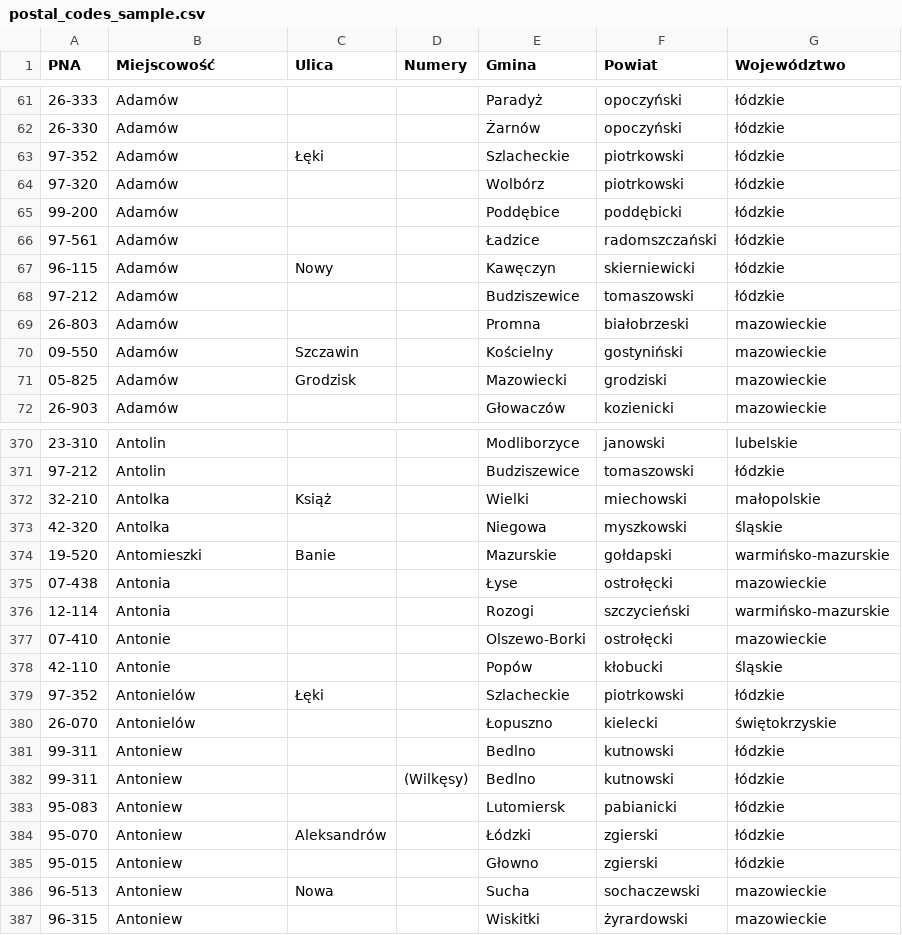
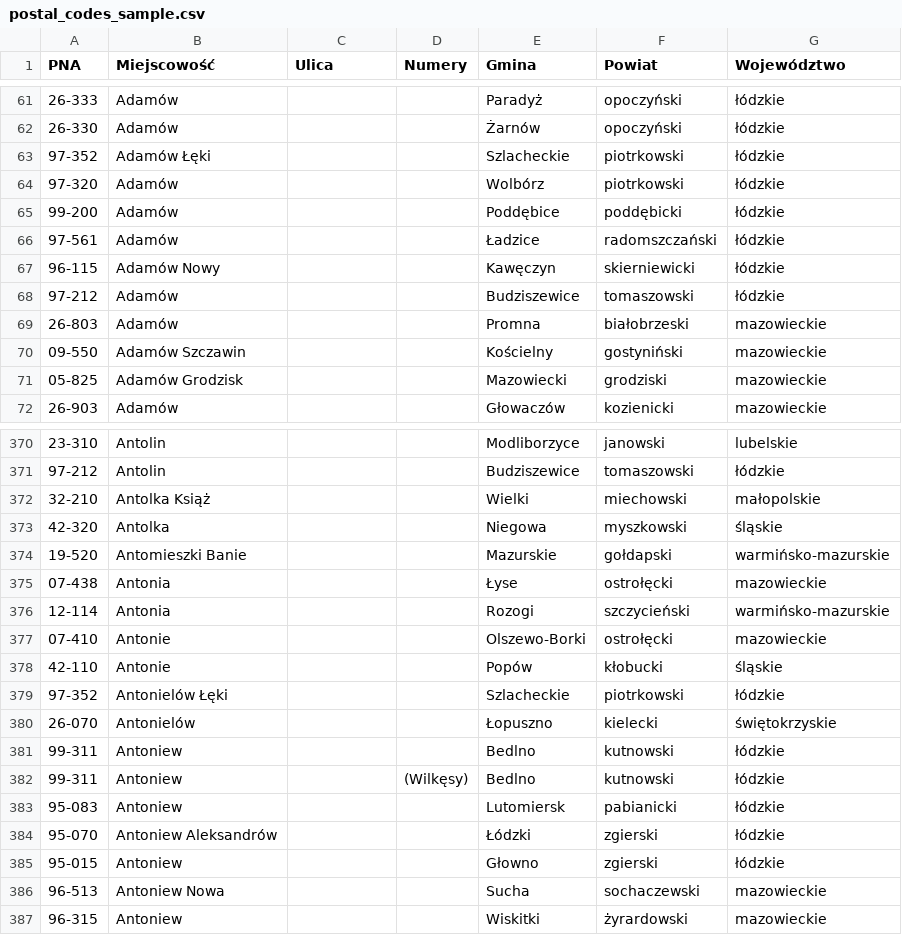
Before and after one commit to nizwant/postal_codes, a CSV file: postal_codes_sample.csv, drawn as a sheet; only a part is shown, gaps mark what is left out; the diff covers the shown part only.

```diff
--- a/postal_codes_sample.csv
+++ b/postal_codes_sample.csv
@@ -62,3 +62,3 @@ PNA,Miejscowość,Ulica,Numery,Gmina,Powiat,Województwo
 26-330,Adamów,,,Żarnów,opoczyński,łódzkie
-97-352,Adamów,Łęki,,Szlacheckie,piotrkowski,łódzkie
+97-352,Adamów Łęki,,,Szlacheckie,piotrkowski,łódzkie
 97-320,Adamów,,,Wolbórz,piotrkowski,łódzkie
@@ -66,7 +66,7 @@ PNA,Miejscowość,Ulica,Numery,Gmina,Powiat,Województwo
 97-561,Adamów,,,Ładzice,radomszczański,łódzkie
-96-115,Adamów,Nowy,,Kawęczyn,skierniewicki,łódzkie
+96-115,Adamów Nowy,,,Kawęczyn,skierniewicki,łódzkie
 97-212,Adamów,,,Budziszewice,tomaszowski,łódzkie
 26-803,Adamów,,,Promna,białobrzeski,mazowieckie
-09-550,Adamów,Szczawin,,Kościelny,gostyniński,mazowieckie
-05-825,Adamów,Grodzisk,,Mazowiecki,grodziski,mazowieckie
+09-550,Adamów Szczawin,,,Kościelny,gostyniński,mazowieckie
+05-825,Adamów Grodzisk,,,Mazowiecki,grodziski,mazowieckie
 26-903,Adamów,,,Głowaczów,kozienicki,mazowieckie
@@ -371,5 +371,5 @@ PNA,Miejscowość,Ulica,Numery,Gmina,Powiat,Województwo
 97-212,Antolin,,,Budziszewice,tomaszowski,łódzkie
-32-210,Antolka,Książ,,Wielki,miechowski,małopolskie
+32-210,Antolka Książ,,,Wielki,miechowski,małopolskie
 42-320,Antolka,,,Niegowa,myszkowski,śląskie
-19-520,Antomieszki,Banie,,Mazurskie,gołdapski,warmińsko-mazurskie
+19-520,Antomieszki Banie,,,Mazurskie,gołdapski,warmińsko-mazurskie
 07-438,Antonia,,,Łyse,ostrołęcki,mazowieckie
@@ -378,3 +378,3 @@ PNA,Miejscowość,Ulica,Numery,Gmina,Powiat,Województwo
 42-110,Antonie,,,Popów,kłobucki,śląskie
-97-352,Antonielów,Łęki,,Szlacheckie,piotrkowski,łódzkie
+97-352,Antonielów Łęki,,,Szlacheckie,piotrkowski,łódzkie
 26-070,Antonielów,,,Łopuszno,kielecki,świętokrzyskie
@@ -383,5 +383,5 @@ PNA,Miejscowość,Ulica,Numery,Gmina,Powiat,Województwo
 95-083,Antoniew,,,Lutomiersk,pabianicki,łódzkie
-95-070,Antoniew,Aleksandrów,,Łódzki,zgierski,łódzkie
+95-070,Antoniew Aleksandrów,,,Łódzki,zgierski,łódzkie
 95-015,Antoniew,,,Głowno,zgierski,łódzkie
-96-513,Antoniew,Nowa,,Sucha,sochaczewski,mazowieckie
+96-513,Antoniew Nowa,,,Sucha,sochaczewski,mazowieckie
 96-315,Antoniew,,,Wiskitki,żyrardowski,mazowieckie
```
Also changed, not shown: 115 edited cells elsewhere in this file, 3 other files.
